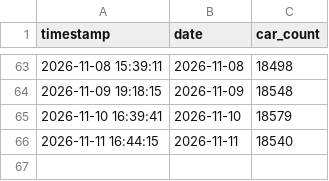
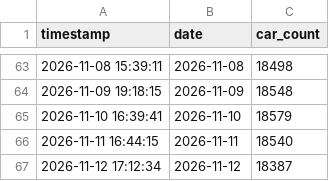
Before and after one commit to maxuha200444/car-scraper, a CSV file: car_count_history.csv, drawn as a sheet; only a part is shown, gaps mark what is left out; the diff names each change by its address in the sheet, - before the commit and + after, or states it on an @@ line.

```diff
--- a/car_count_history.csv
+++ b/car_count_history.csv
+row 67: 2026-11-12 17:12:34 | 2026-11-12 | 18387
```
